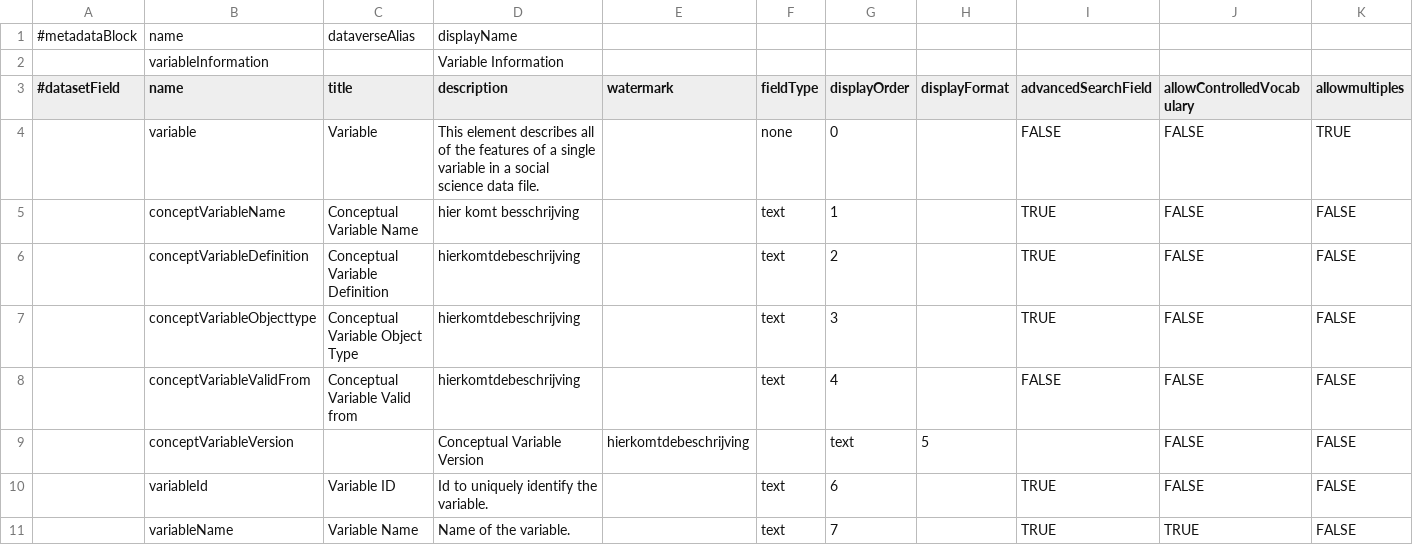
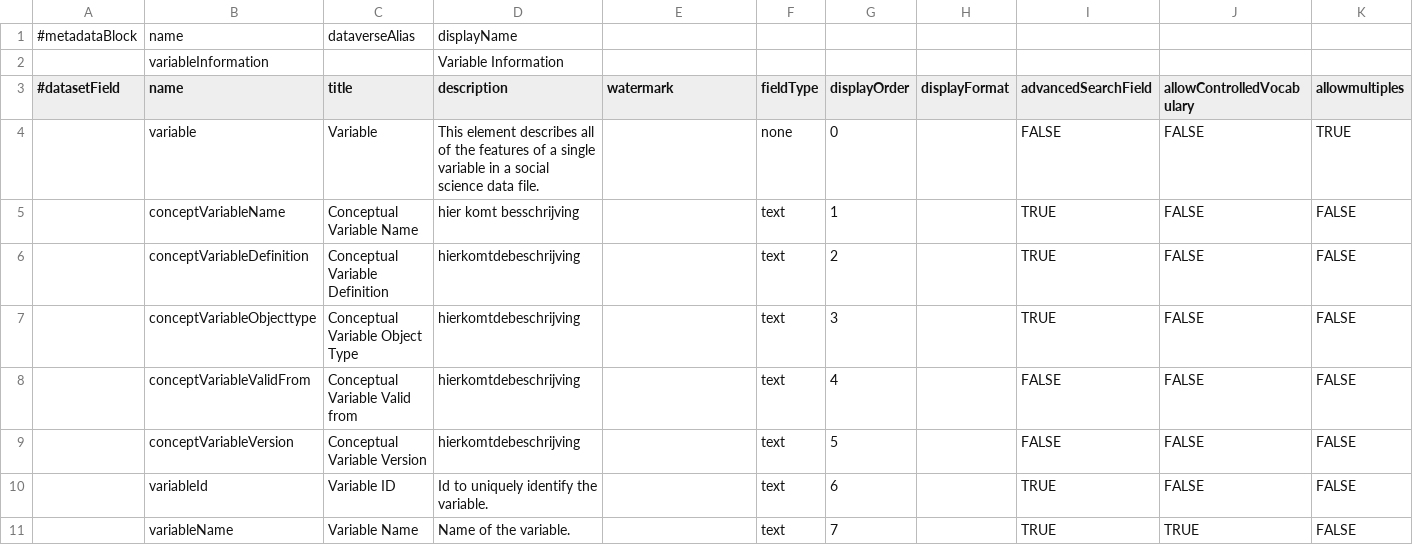
Before and after one commit to LauraHuisintveld/semaf-client, a TSV file: variableInformation.tsv, drawn as a sheet; only a part is shown; removed rows and columns are numbered as before the commit, all else as after; rows hold the shown columns only; the diff names each change by its address in the sheet, - before the commit and + after, or states it on an @@ line.

Commit message:
Update variableInformation.tsv

```diff
--- a/variableInformation.tsv
+++ b/variableInformation.tsv
-row 9:  | conceptVariableVersion |  | Conceptual Variable Version | hierkomtdebeschrijving |  | text | 5 |  | FALSE | FALSE
+row 9:  | conceptVariableVersion | Conceptual Variable Version | hierkomtdebeschrijving |  | text | 5 |  | FALSE | FALSE | FALSE
```
